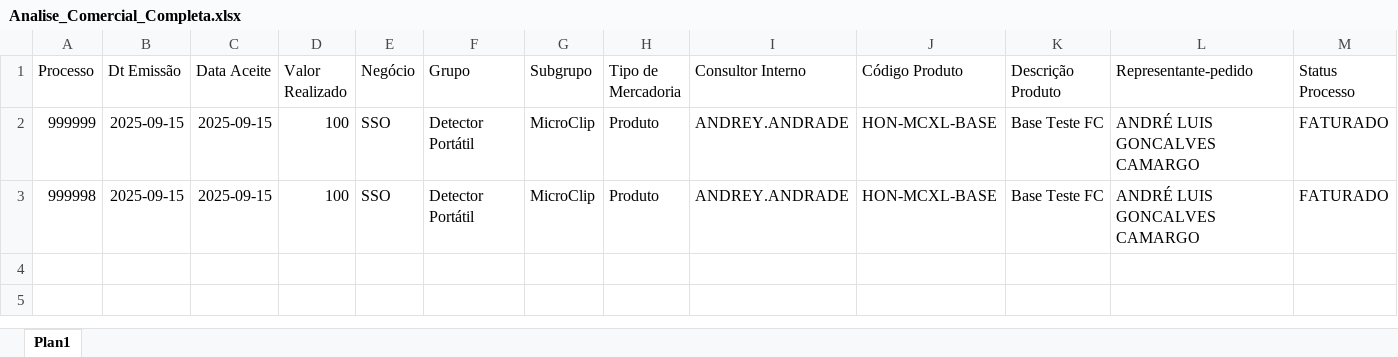
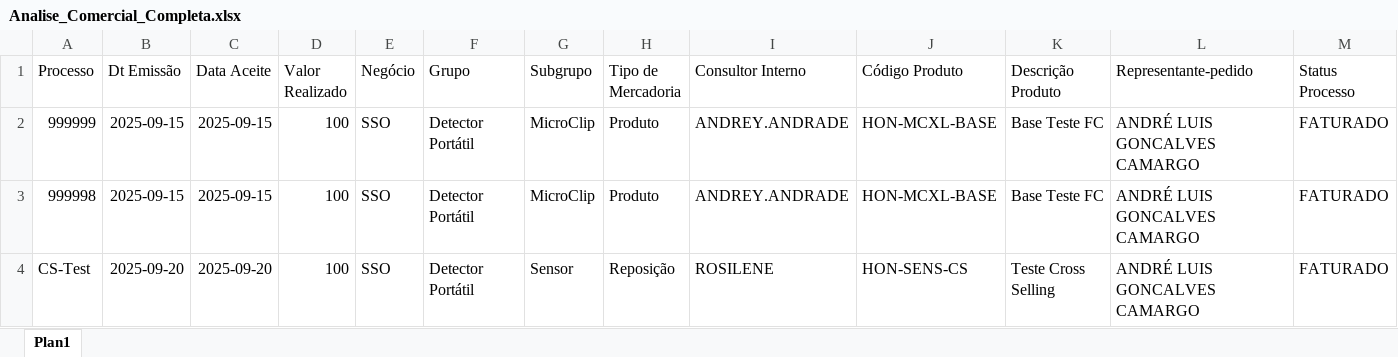
Before and after one commit to tiago-cappi/robo-comissoes, an Excel workbook: Analise_Comercial_Completa.xlsx, sheet Plan1, drawn as a sheet; only a part is shown; values as stored, in another font and other column widths than the file's, no borders; rows hold the shown columns only; the diff names each change by its address in the sheet, - before the commit and + after, or states it on an @@ line.

Commit message:
FRONTEND 1.0 PRATICAMENTE PRONTO - COM INTERFACE PARA CROSS-SELLING

```diff
--- a/Analise_Comercial_Completa.xlsx (sheet Plan1)
+++ b/Analise_Comercial_Completa.xlsx (sheet Plan1)
+row 4: CS-Test | 2025-09-20 | 2025-09-20 | 100 | SSO | Detector Portátil | Sensor | Reposição | ROSILENE | HON-SENS-CS | Teste Cross Selling | ANDRÉ LUIS GONCALVES CAMARGO | FATURADO
```
Also changed, not shown: Conversões.xlsx, Estado_Processos_Recebimento.xlsx, 27 other files.
